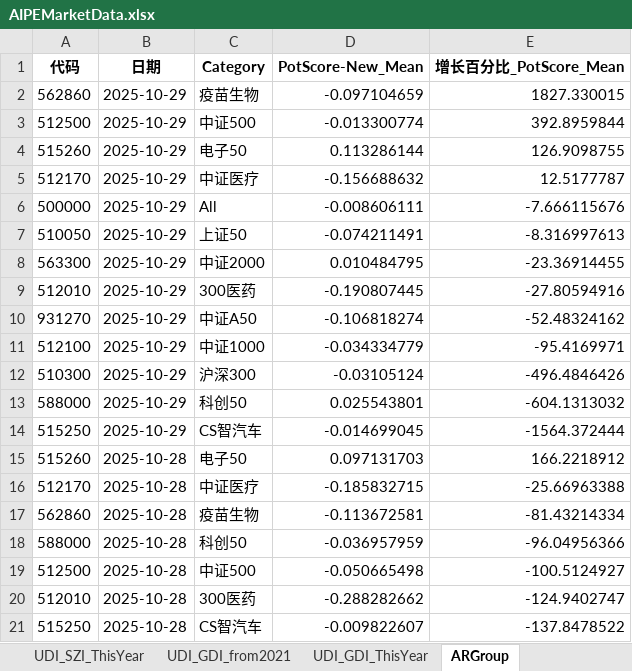
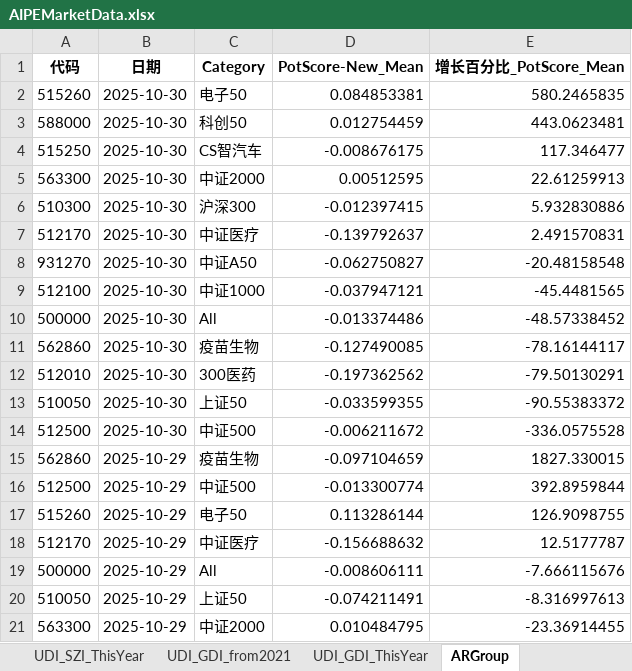
Before and after one commit to digital-era/AIPEMarketDashboard, an Excel workbook: AIPEMarketData.xlsx, sheet ARGroup, drawn as a sheet; only a part is shown; the shorter side is filled out with more unchanged rows; values as stored, in another font and other column widths than the file's, no borders; the diff names each change by its address in the sheet, - before the commit and + after, or states it on an @@ line.

```diff
--- a/AIPEMarketData.xlsx (sheet ARGroup)
+++ b/AIPEMarketData.xlsx (sheet ARGroup)
+row 2: 515260 | 2025-10-30 | 电子50 | 0.084853381 | 580.2465835
+row 3: 588000 | 2025-10-30 | 科创50 | 0.012754459 | 443.0623481
+row 4: 515250 | 2025-10-30 | CS智汽车 | -0.008676175 | 117.346477
+row 5: 563300 | 2025-10-30 | 中证2000 | 0.00512595 | 22.61259913
+row 6: 510300 | 2025-10-30 | 沪深300 | -0.012397415 | 5.932830886
+row 7: 512170 | 2025-10-30 | 中证医疗 | -0.139792637 | 2.491570831
+row 8: 931270 | 2025-10-30 | 中证A50 | -0.062750827 | -20.48158548
+row 9: 512100 | 2025-10-30 | 中证1000 | -0.037947121 | -45.4481565
+row 10: 500000 | 2025-10-30 | All | -0.013374486 | -48.57338452
+row 11: 562860 | 2025-10-30 | 疫苗生物 | -0.127490085 | -78.16144117
+row 12: 512010 | 2025-10-30 | 300医药 | -0.197362562 | -79.50130291
+row 13: 510050 | 2025-10-30 | 上证50 | -0.033599355 | -90.55383372
+row 14: 512500 | 2025-10-30 | 中证500 | -0.006211672 | -336.0575528
```
Also changed, not shown: sheet DistributeHotIndustry, sheet PriceThisYearChange, sheet TopStockIn5DaysMainFund, sheet TopStockInTopPotScore, sheet ShareThisYearChange, sheet PriceChangeFrom2021, 7 more sheets, 1 other file.
